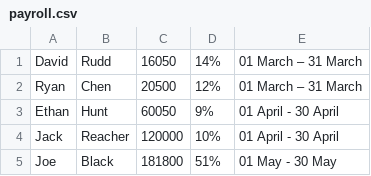
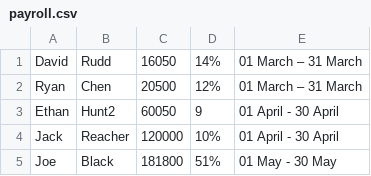
Before and after one commit to dhelio77/payroll, a CSV file: app/files/payroll.csv, drawn as a sheet.

```diff
--- a/app/files/payroll.csv
+++ b/app/files/payroll.csv
@@ -2,3 +2,3 @@ David,Rudd,16050,14%,01 March – 31 March
 Ryan,Chen,20500,12%,01 March – 31 March
-Ethan,Hunt,60050,9%,01 April - 30 April
+Ethan,Hunt2,60050,9,01 April - 30 April
 Jack,Reacher,120000,10%,01 April - 30 April
```
Also changed, not shown: 9 other files.
